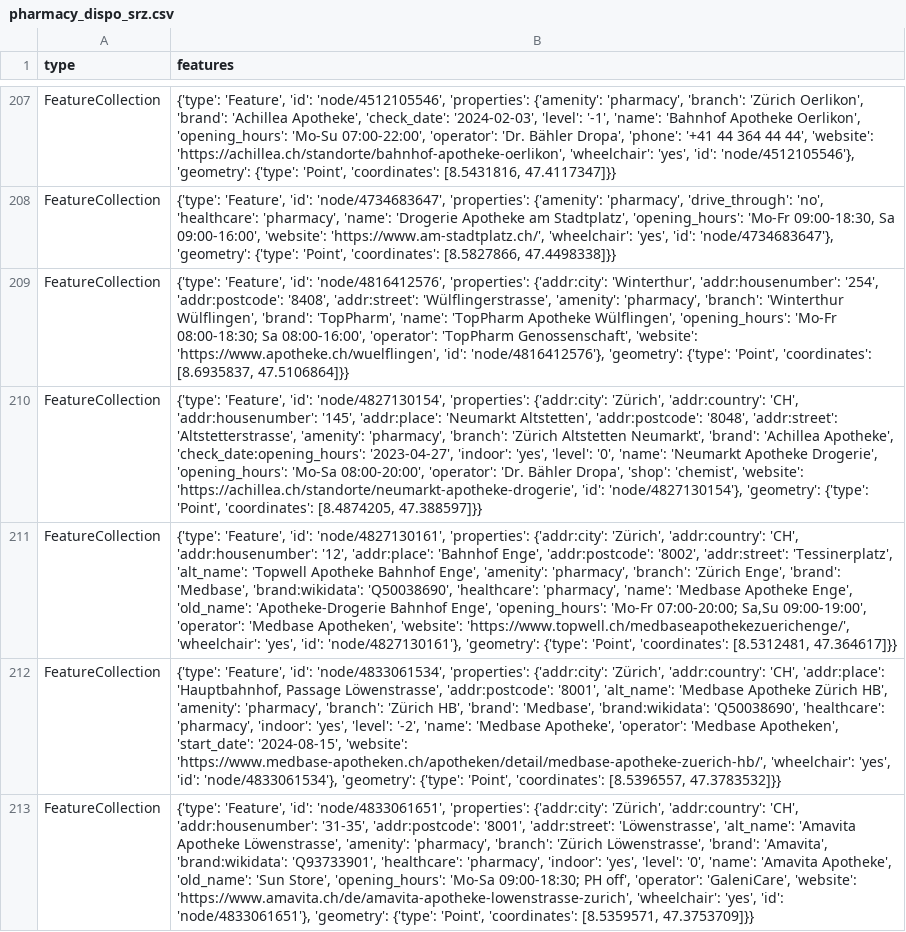
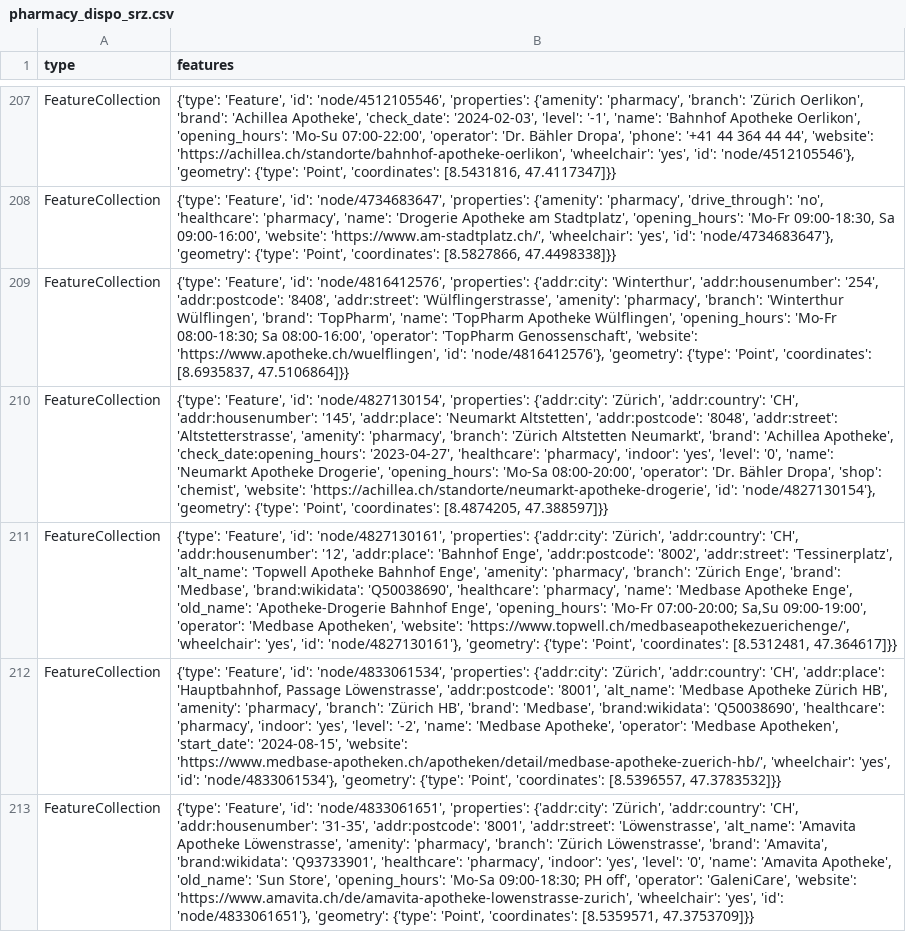
Before and after one commit to OpenBracketsCH/rescue-data, a CSV file: data/csv/pharmacy/pharmacy_dispo_srz.csv, drawn as a sheet; only a part is shown, gaps mark what is left out; the diff names each change by its address in the sheet, - before the commit and + after, or states it on an @@ line.

```diff
--- a/data/csv/pharmacy/pharmacy_dispo_srz.csv
+++ b/data/csv/pharmacy/pharmacy_dispo_srz.csv
-B210 (features): …'check_date:opening_hours': '2023-04-27', 'indoor': 'yes',…
+B210 (features): …'check_date:opening_hours': '2023-04-27', 'healthcare': 'pharmacy', 'indoor': 'yes',…
```
Also changed, not shown: data/csv/defis/defis_stadt_zh.csv, data/csv/facilities/hospital/hospital_switzerland.csv, 9 other files.
